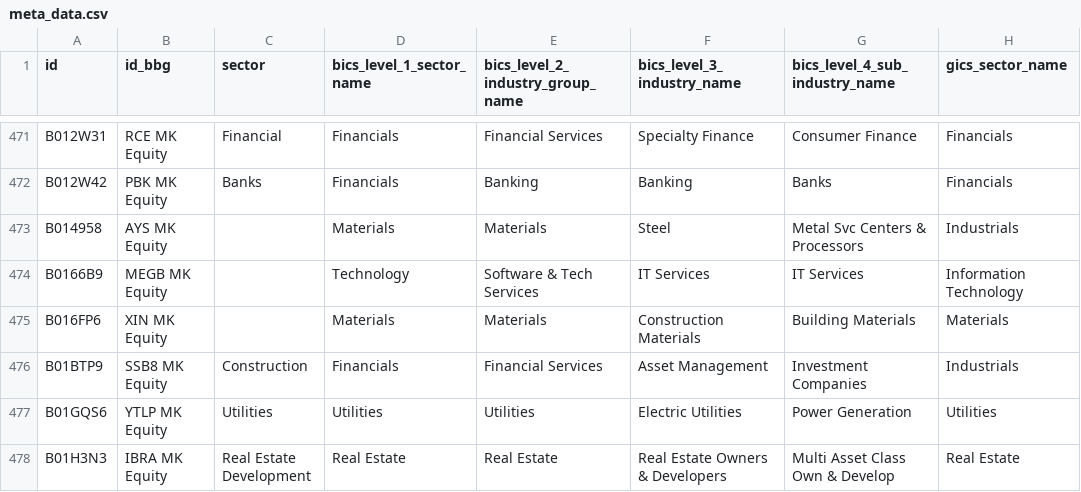
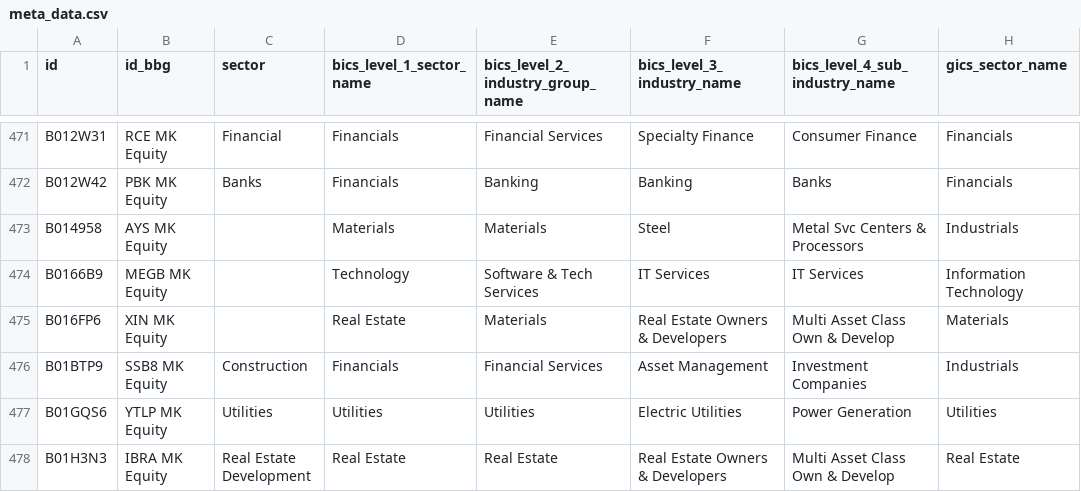
Before and after one commit to etq-quant/bursa, a CSV file: data/meta_data.csv, drawn as a sheet; only a part is shown, gaps mark what is left out; the diff names each change by its address in the sheet, - before the commit and + after, or states it on an @@ line.

Commit message:
[bot] commit

```diff
--- a/data/meta_data.csv
+++ b/data/meta_data.csv
-D475 (bics_level_1_sector_name): Materials
+D475 (bics_level_1_sector_name): Real Estate
-F475 (bics_level_3_industry_name): Construction Materials
+F475 (bics_level_3_industry_name): Real Estate Owners & Developers
-G475 (bics_level_4_sub_industry_name): Building Materials
+G475 (bics_level_4_sub_industry_name): Multi Asset Class Own & Develop
```
